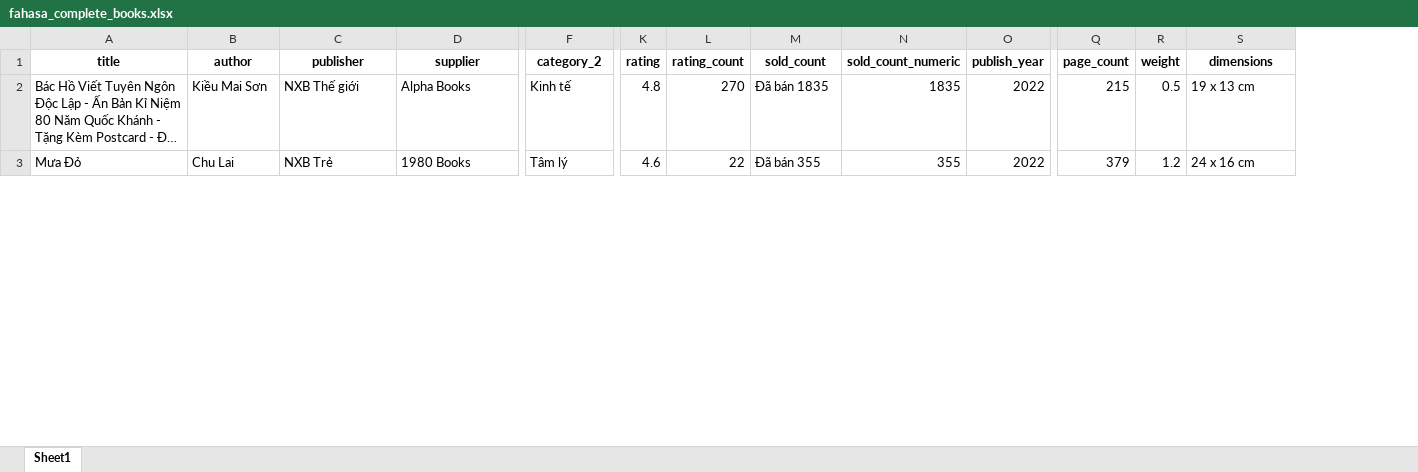
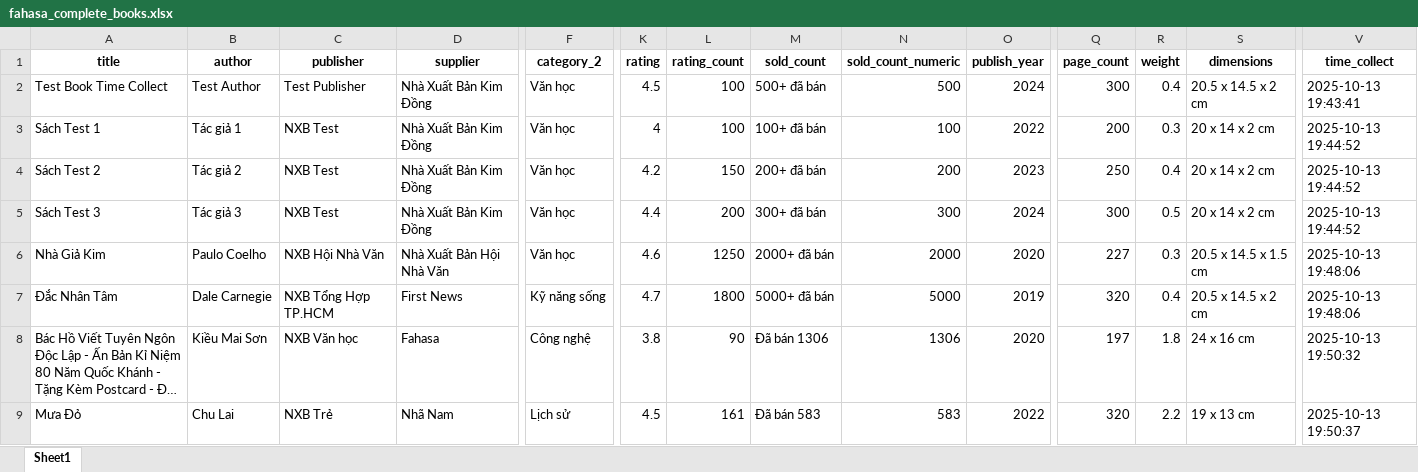
Before and after one commit to sayuchan2302/Crawling-data-books-from-fahasa, an Excel workbook: fahasa_complete_books.xlsx, sheet Sheet1, drawn as a sheet; only a part is shown, gaps mark what is left out; long unchanged cells end in …; values as stored, in another font and other column widths than the file's, no borders; addresses are those after the commit; rows hold the shown columns only; the diff covers the shown part only; the diff names each change by its address in the sheet, - before the commit and + after, or states it on an @@ line.

Commit message:
add field time_collect

```diff
--- a/fahasa_complete_books.xlsx (sheet Sheet1)
+++ b/fahasa_complete_books.xlsx (sheet Sheet1)
+column V (time_collect), rows 8-9: 2025-10-13 19:50:32 | 2025-10-13 19:50:37
+row 2: Test Book Time Collect | Test Author | Test Publisher | Nhà Xuất Bản Kim Đồng | Văn học | 4.5 | 100 | 500+ đã bán | 500 | 2024 | 300 | 0.4 | 20.5 x 14.5 x 2 cm | 2025-10-13 19:43:41
+row 3: Sách Test 1 | Tác giả 1 | NXB Test | Nhà Xuất Bản Kim Đồng | Văn học | 4 | 100 | 100+ đã bán | 100 | 2022 | 200 | 0.3 | 20 x 14 x 2 cm | 2025-10-13 19:44:52
+row 4: Sách Test 2 | Tác giả 2 | NXB Test | Nhà Xuất Bản Kim Đồng | Văn học | 4.2 | 150 | 200+ đã bán | 200 | 2023 | 250 | 0.4 | 20 x 14 x 2 cm | 2025-10-13 19:44:52
+row 5: Sách Test 3 | Tác giả 3 | NXB Test | Nhà Xuất Bản Kim Đồng | Văn học | 4.4 | 200 | 300+ đã bán | 300 | 2024 | 300 | 0.5 | 20 x 14 x 2 cm | 2025-10-13 19:44:52
+row 6: Nhà Giả Kim | Paulo Coelho | NXB Hội Nhà Văn | Nhà Xuất Bản Hội Nhà Văn | Văn học | 4.6 | 1250 | 2000+ đã bán | 2000 | 2020 | 227 | 0.3 | 20.5 x 14.5 x 1.5 cm | 2025-10-13 19:48:06
+row 7: Đắc Nhân Tâm | Dale Carnegie | NXB Tổng Hợp TP.HCM | First News | Kỹ năng sống | 4.7 | 1800 | 5000+ đã bán | 5000 | 2019 | 320 | 0.4 | 20.5 x 14.5 x 2 cm | 2025-10-13 19:48:06
-C8 (publisher): NXB Thế giới
+C8 (publisher): NXB Văn học
-D8 (supplier): Alpha Books
+D8 (supplier): Fahasa
-F8 (category_2): Kinh tế
+F8 (category_2): Công nghệ
-K8 (rating): 4.8
+K8 (rating): 3.8
-L8 (rating_count): 270
+L8 (rating_count): 90
-M8 (sold_count): Đã bán 1835
+M8 (sold_count): Đã bán 1306
-N8 (sold_count_numeric): 1835
+N8 (sold_count_numeric): 1306
-O8 (publish_year): 2022
+O8 (publish_year): 2020
-Q8 (page_count): 215
+Q8 (page_count): 197
-R8 (weight): 0.5
+R8 (weight): 1.8
-S8 (dimensions): 19 x 13 cm
+S8 (dimensions): 24 x 16 cm
-D9 (supplier): 1980 Books
+D9 (supplier): Nhã Nam
-F9 (category_2): Tâm lý
+F9 (category_2): Lịch sử
-K9 (rating): 4.6
+K9 (rating): 4.5
-L9 (rating_count): 22
+L9 (rating_count): 161
-M9 (sold_count): Đã bán 355
+M9 (sold_count): Đã bán 583
-N9 (sold_count_numeric): 355
+N9 (sold_count_numeric): 583
-Q9 (page_count): 379
+Q9 (page_count): 320
-R9 (weight): 1.2
+R9 (weight): 2.2
-S9 (dimensions): 24 x 16 cm
+S9 (dimensions): 19 x 13 cm
```
Also changed, not shown: 2 added rows, 1 removed row and 83 edited cells elsewhere in this sheet, 7 other files.
